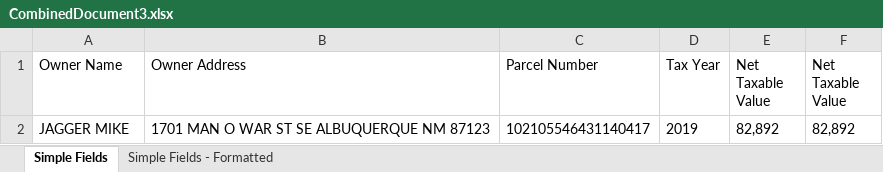
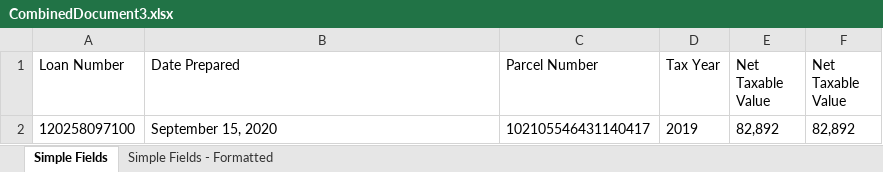
Before and after one commit to cheolminhwang/DocumentRPA, an Excel workbook: DocumentUnderstanding/Extracted Data/CombinedDocument3.xlsx, sheet Simple Fields, drawn as a sheet; values as stored, in another font and other column widths than the file's, no borders; the diff names each change by its address in the sheet, - before the commit and + after, or states it on an @@ line.

```diff
--- a/DocumentUnderstanding/Extracted Data/CombinedDocument3.xlsx (sheet Simple Fields)
+++ b/DocumentUnderstanding/Extracted Data/CombinedDocument3.xlsx (sheet Simple Fields)
-A1: Owner Name
+A1: Loan Number
-B1: Owner Address
+B1: Date Prepared
-A2 (Loan Number): JAGGER MIKE
+A2 (Loan Number): 120258097100
-B2 (Date Prepared): 1701 MAN O WAR ST SE ALBUQUERQUE NM 87123
+B2 (Date Prepared): September 15, 2020
```
Also changed, not shown: sheet Simple Fields - Formatted, DocumentUnderstanding/Extracted Data/CombinedDocument1.xlsx, DocumentUnderstanding/Extracted Data/CombinedDocument2.xlsx, 42 other files.
